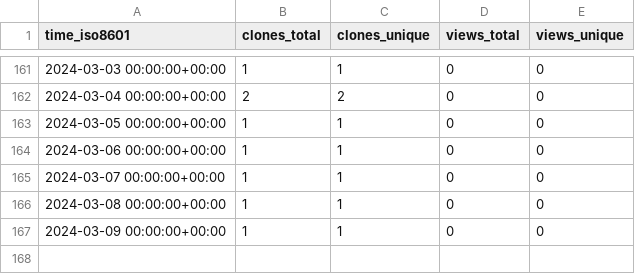
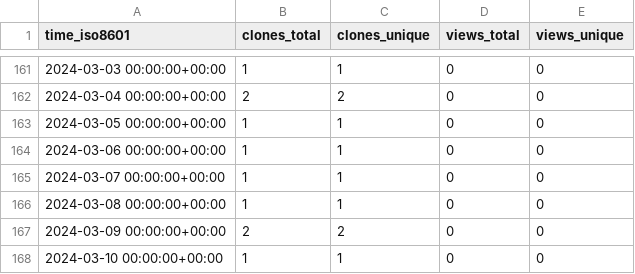
Before and after one commit to ascsn/2023-FRIB-TA-Summer-School, a CSV file: ascsn/2023-FRIB-TA-Summer-School/ghrs-data/views_clones_aggregate.csv, drawn as a sheet; only a part is shown, gaps mark what is left out.

```diff
--- a/ascsn/2023-FRIB-TA-Summer-School/ghrs-data/views_clones_aggregate.csv
+++ b/ascsn/2023-FRIB-TA-Summer-School/ghrs-data/views_clones_aggregate.csv
@@ -166,2 +166,3 @@ time_iso8601,clones_total,clones_unique,views_total,views_unique
 2024-03-08 00:00:00+00:00,1,1,0,0
-2024-03-09 00:00:00+00:00,1,1,0,0
+2024-03-09 00:00:00+00:00,2,2,0,0
+2024-03-10 00:00:00+00:00,1,1,0,0
```
Also changed, not shown: 1 other file.
